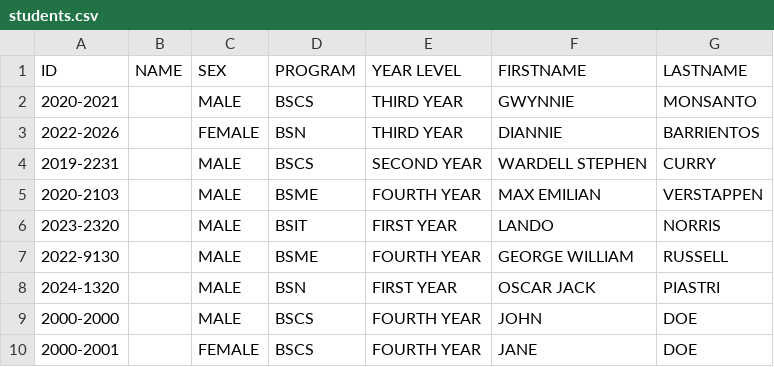
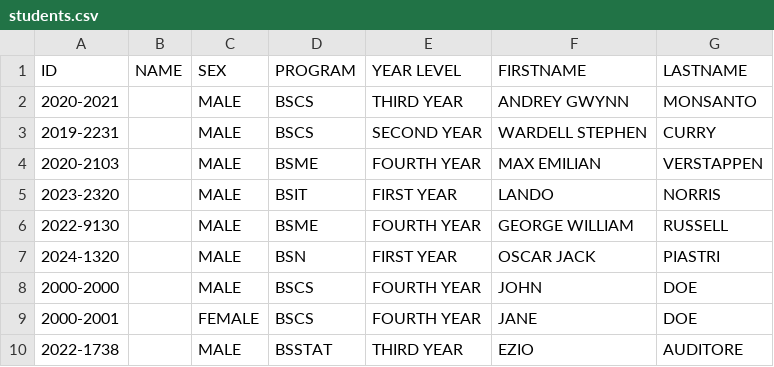
Before and after one commit to Andrey-cs/SSISProjects, a CSV file: SSIS V1/application/database/students.csv, drawn as a sheet.

Commit message:
Add files via upload

```diff
--- a/SSIS V1/application/database/students.csv
+++ b/SSIS V1/application/database/students.csv
@@ -1,4 +1,3 @@
 ID,NAME,SEX,PROGRAM,YEAR LEVEL,FIRSTNAME,LASTNAME
-2020-2021,,MALE,BSCS,THIRD YEAR,GWYNNIE,MONSANTO
-2022-2026,,FEMALE,BSN,THIRD YEAR,DIANNIE,BARRIENTOS
+2020-2021,,MALE,BSCS,THIRD YEAR,ANDREY GWYNN,MONSANTO
 2019-2231,,MALE,BSCS,SECOND YEAR,WARDELL STEPHEN,CURRY
@@ -10 +9,2 @@ ID,NAME,SEX,PROGRAM,YEAR LEVEL,FIRSTNAME,LASTNAME
 2000-2001,,FEMALE,BSCS,FOURTH YEAR,JANE,DOE
+2022-1738,,MALE,BSSTAT,THIRD YEAR,EZIO,AUDITORE
```
